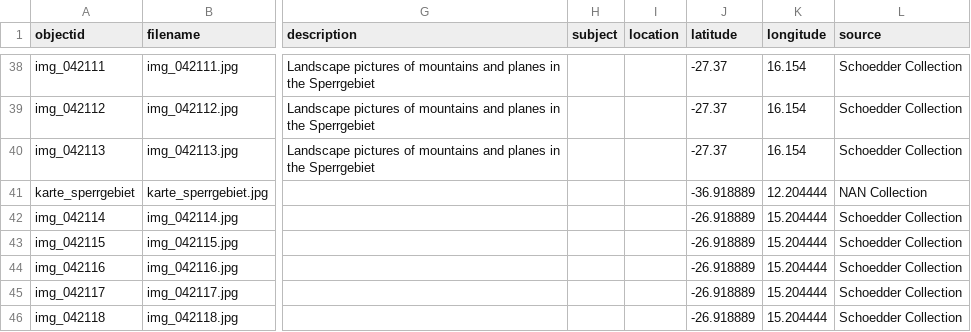
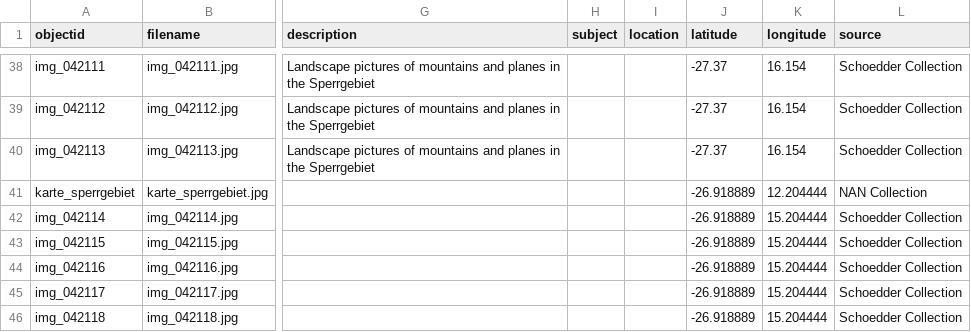
Before and after one commit to etanus11/sperrgebiet_new, a CSV file: _data/sperrgebiet_aug.csv, drawn as a sheet; only a part is shown, gaps mark what is left out; the diff names each change by its address in the sheet, - before the commit and + after, or states it on an @@ line.

Commit message:
Update sperrgebiet_aug.csv

```diff
--- a/_data/sperrgebiet_aug.csv
+++ b/_data/sperrgebiet_aug.csv
-J41 (latitude): -36.918889
+J41 (latitude): -26.918889
```
